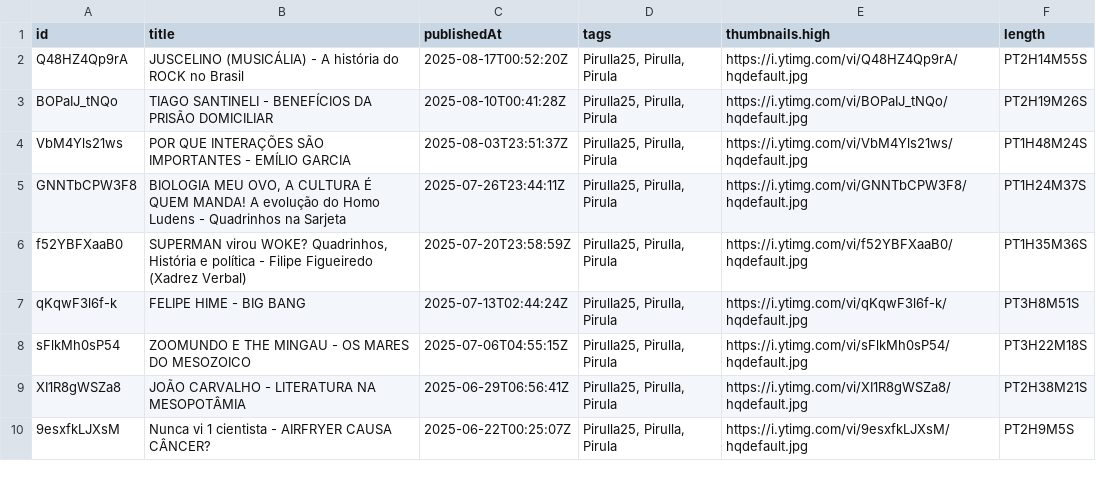
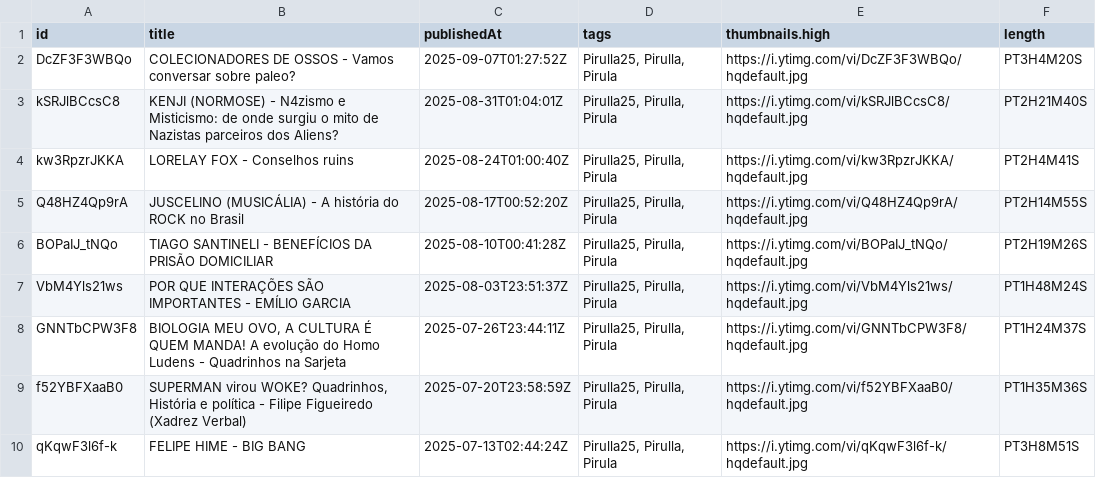
Before and after one commit to JohnneSouza/pirullometro, a CSV file: backend/src/main/resources/youtube_videos.csv, drawn as a sheet; only a part is shown; the shorter side is filled out with more unchanged rows; the diff names each change by its address in the sheet, - before the commit and + after, or states it on an @@ line.

Commit message:
Update videos list

```diff
--- a/backend/src/main/resources/youtube_videos.csv
+++ b/backend/src/main/resources/youtube_videos.csv
+row 2: DcZF3F3WBQo | COLECIONADORES DE OSSOS - Vamos conversar sobre paleo? | 2025-09-07T01:27:52Z | Pirulla25, Pirulla, Pirula | https://i.ytimg.com/vi/DcZF3F3WBQo/hqdefault.jpg | PT3H4M20S
+row 3: kSRJlBCcsC8 | KENJI (NORMOSE) - N4zismo e Misticismo: de onde surgiu o mito de Nazistas parceiros dos Aliens? | 2025-08-31T01:04:01Z | Pirulla25, Pirulla, Pirula | https://i.ytimg.com/vi/kSRJlBCcsC8/hqdefault.jpg | PT2H21M40S
+row 4: kw3RpzrJKKA | LORELAY FOX - Conselhos ruins | 2025-08-24T01:00:40Z | Pirulla25, Pirulla, Pirula | https://i.ytimg.com/vi/kw3RpzrJKKA/hqdefault.jpg | PT2H4M41S
```
Also changed, not shown: 1 other file.
